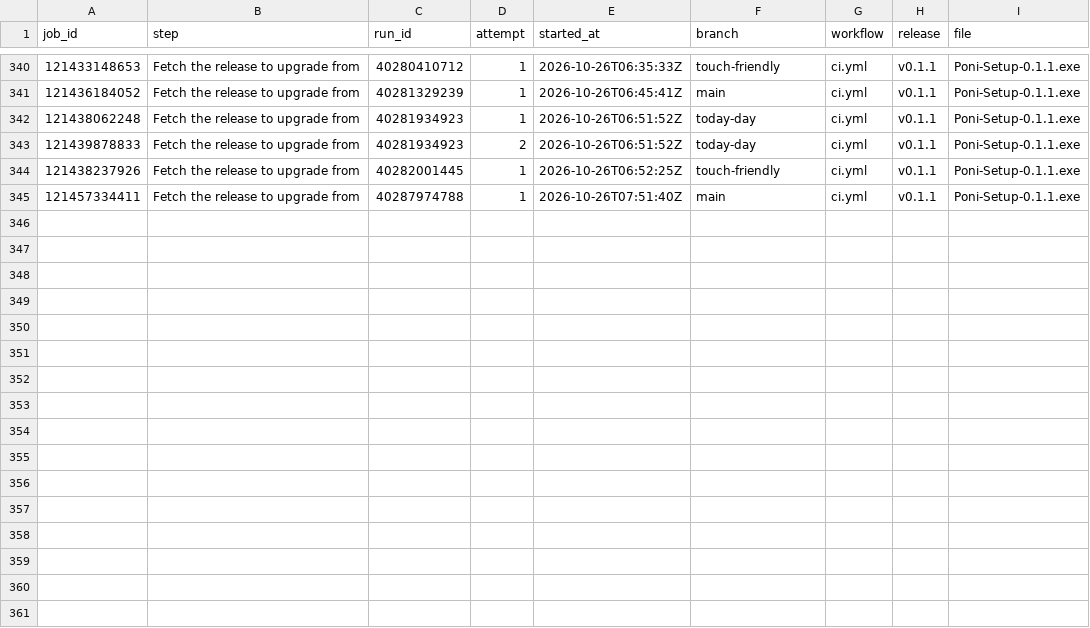
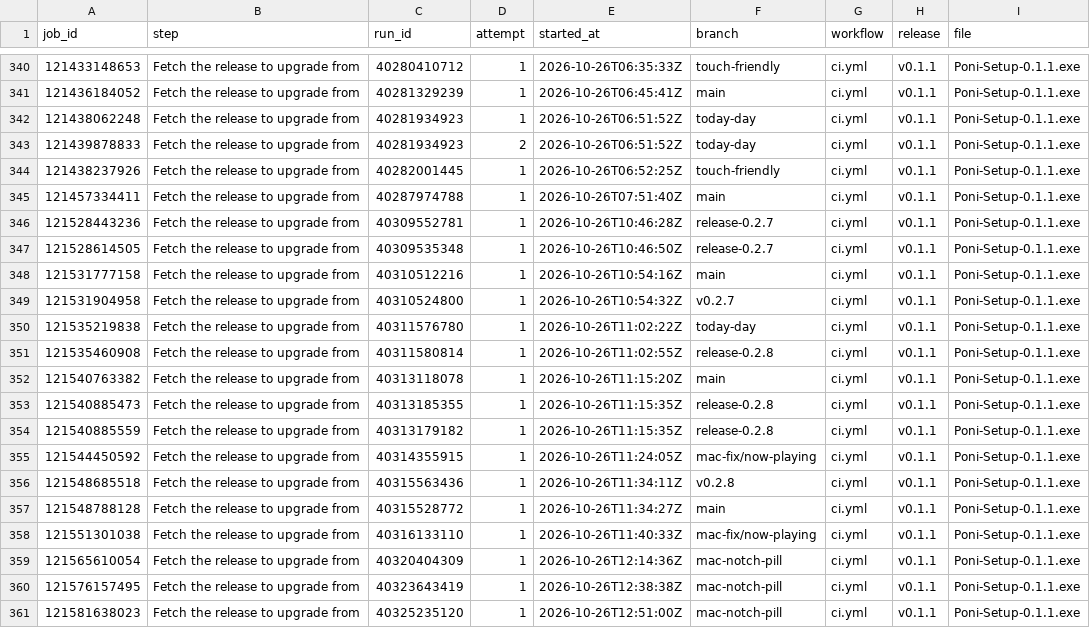
Before and after one commit to lucacadalora/oyenza-studio, a CSV file: data/ci-downloads.csv, drawn as a sheet; only a part is shown, gaps mark what is left out; the diff names each change by its address in the sheet, - before the commit and + after, or states it on an @@ line.

```diff
--- a/data/ci-downloads.csv
+++ b/data/ci-downloads.csv
+row 346: 121528443236 | Fetch the release to upgrade from | 40309552781 | 1 | 2026-10-26T10:46:28Z | release-0.2.7 | ci.yml | v0.1.1 | Poni-Setup-0.1.1.exe
+row 347: 121528614505 | Fetch the release to upgrade from | 40309535348 | 1 | 2026-10-26T10:46:50Z | release-0.2.7 | ci.yml | v0.1.1 | Poni-Setup-0.1.1.exe
+row 348: 121531777158 | Fetch the release to upgrade from | 40310512216 | 1 | 2026-10-26T10:54:16Z | main | ci.yml | v0.1.1 | Poni-Setup-0.1.1.exe
+row 349: 121531904958 | Fetch the release to upgrade from | 40310524800 | 1 | 2026-10-26T10:54:32Z | v0.2.7 | ci.yml | v0.1.1 | Poni-Setup-0.1.1.exe
+row 350: 121535219838 | Fetch the release to upgrade from | 40311576780 | 1 | 2026-10-26T11:02:22Z | today-day | ci.yml | v0.1.1 | Poni-Setup-0.1.1.exe
+row 351: 121535460908 | Fetch the release to upgrade from | 40311580814 | 1 | 2026-10-26T11:02:55Z | release-0.2.8 | ci.yml | v0.1.1 | Poni-Setup-0.1.1.exe
+row 352: 121540763382 | Fetch the release to upgrade from | 40313118078 | 1 | 2026-10-26T11:15:20Z | main | ci.yml | v0.1.1 | Poni-Setup-0.1.1.exe
+row 353: 121540885473 | Fetch the release to upgrade from | 40313185355 | 1 | 2026-10-26T11:15:35Z | release-0.2.8 | ci.yml | v0.1.1 | Poni-Setup-0.1.1.exe
+row 354: 121540885559 | Fetch the release to upgrade from | 40313179182 | 1 | 2026-10-26T11:15:35Z | release-0.2.8 | ci.yml | v0.1.1 | Poni-Setup-0.1.1.exe
+row 355: 121544450592 | Fetch the release to upgrade from | 40314355915 | 1 | 2026-10-26T11:24:05Z | mac-fix/now-playing | ci.yml | v0.1.1 | Poni-Setup-0.1.1.exe
+row 356: 121548685518 | Fetch the release to upgrade from | 40315563436 | 1 | 2026-10-26T11:34:11Z | v0.2.8 | ci.yml | v0.1.1 | Poni-Setup-0.1.1.exe
+row 357: 121548788128 | Fetch the release to upgrade from | 40315528772 | 1 | 2026-10-26T11:34:27Z | main | ci.yml | v0.1.1 | Poni-Setup-0.1.1.exe
+row 358: 121551301038 | Fetch the release to upgrade from | 40316133110 | 1 | 2026-10-26T11:40:33Z | mac-fix/now-playing | ci.yml | v0.1.1 | Poni-Setup-0.1.1.exe
+row 359: 121565610054 | Fetch the release to upgrade from | 40320404309 | 1 | 2026-10-26T12:14:36Z | mac-notch-pill | ci.yml | v0.1.1 | Poni-Setup-0.1.1.exe
+row 360: 121576157495 | Fetch the release to upgrade from | 40323643419 | 1 | 2026-10-26T12:38:38Z | mac-notch-pill | ci.yml | v0.1.1 | Poni-Setup-0.1.1.exe
+row 361: 121581638023 | Fetch the release to upgrade from | 40325235120 | 1 | 2026-10-26T12:51:00Z | mac-notch-pill | ci.yml | v0.1.1 | Poni-Setup-0.1.1.exe
```
Also changed, not shown: data/downloads.csv, 5 other files.
